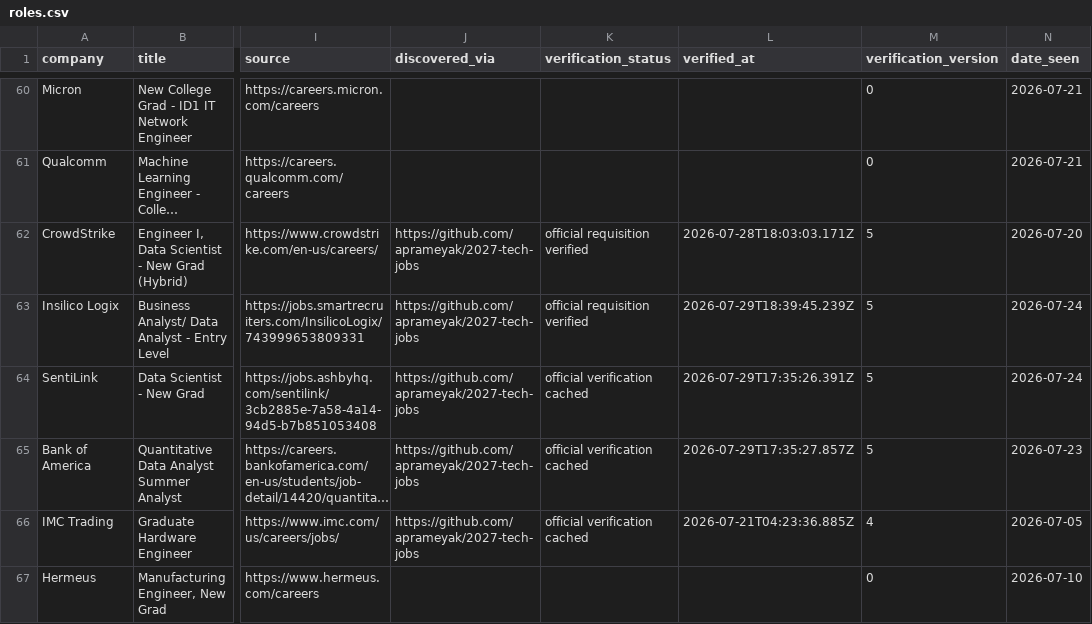
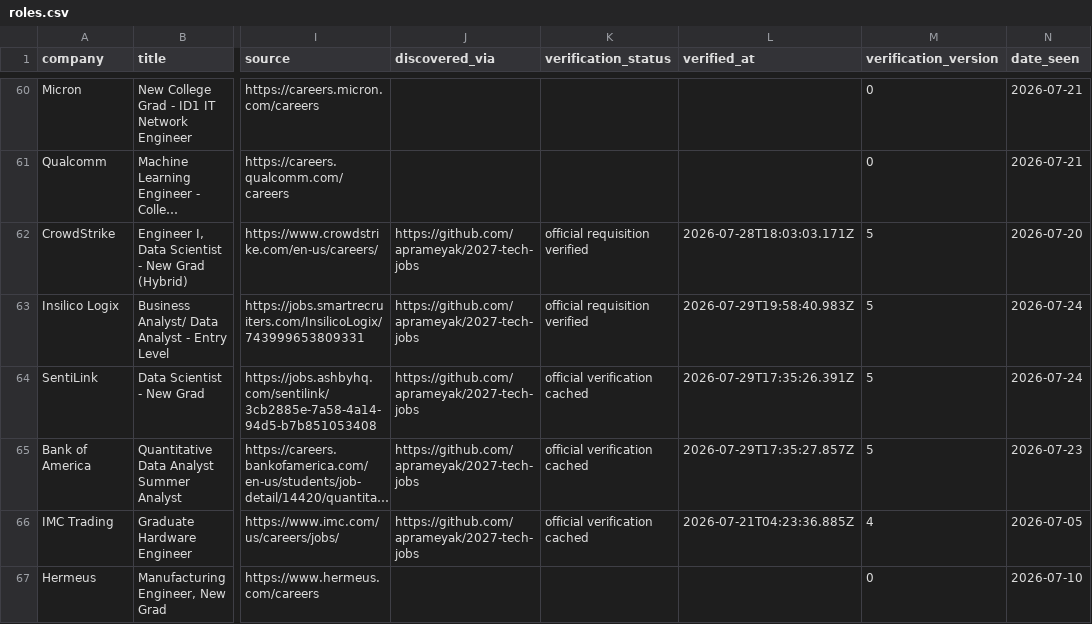
Before and after one commit to WonOfAKind/New-Grad-And-Internships-2027, a CSV file: data/roles.csv, drawn as a sheet; only a part is shown, gaps mark what is left out; long unchanged cells end in …; the diff covers the shown part only; the diff names each change by its address in the sheet, - before the commit and + after, or states it on an @@ line.

```diff
--- a/data/roles.csv
+++ b/data/roles.csv
-L63 (verified_at): 2026-07-29T18:39:45.239Z
+L63 (verified_at): 2026-07-29T19:58:40.983Z
```
Also changed, not shown: 2 added rows, 1 removed row and 7 edited cells elsewhere in this file, 6 other files.
